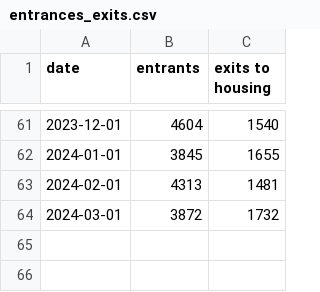
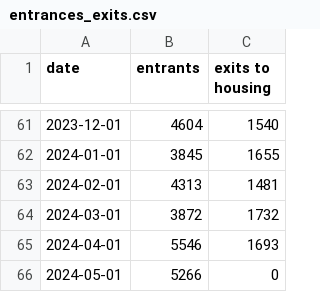
Before and after one commit to pspauster/shelter-exits, a CSV file: entrances_exits.csv, drawn as a sheet; only a part is shown, gaps mark what is left out.

```diff
--- a/entrances_exits.csv
+++ b/entrances_exits.csv
@@ -64 +64,3 @@ date,entrants,exits to housing
 2024-03-01,3872,1732
+2024-04-01,5546,1693
+2024-05-01,5266,0
```
Also changed, not shown: exit_cat_all.csv, families_with_children.csv, 2 other files.
